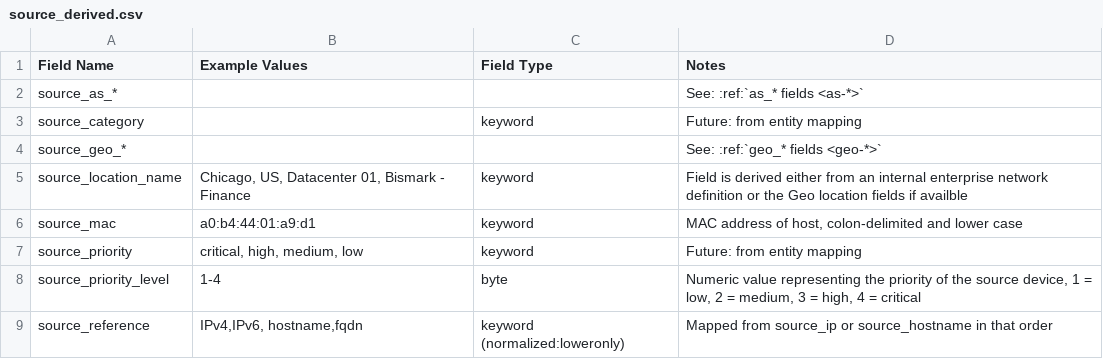
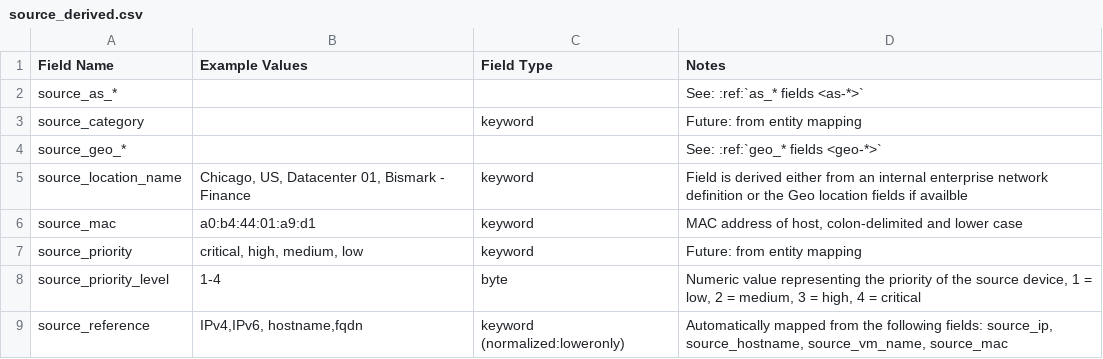
Before and after one commit to Graylog2/graylog-schema, a CSV file: source/schema/entities/source_derived.csv, drawn as a sheet.

```diff
--- a/source/schema/entities/source_derived.csv
+++ b/source/schema/entities/source_derived.csv
@@ -8,2 +8,2 @@
 "source_priority_level","1-4","byte","Numeric value representing the priority of the source device, 1 = low, 2 = medium, 3 = high, 4 = critical"
-"source_reference","IPv4,IPv6, hostname,fqdn","keyword (normalized:loweronly)","Mapped from source_ip or source_hostname in that order"
+"source_reference","IPv4,IPv6, hostname,fqdn","keyword (normalized:loweronly)","Automatically mapped from the following fields: source_ip, source_hostname, source_vm_name, source_mac"
```
Also changed, not shown: source/schema/entities/destination_derived.csv, source/schema/entities/host_derived.csv.
